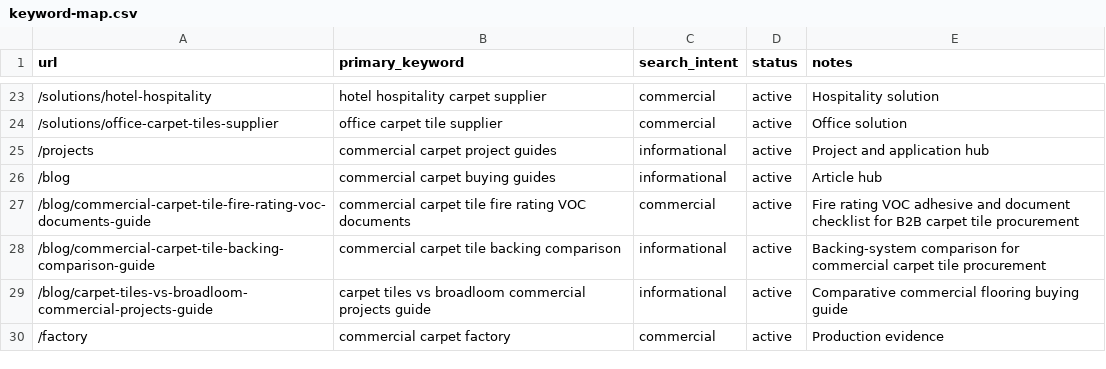
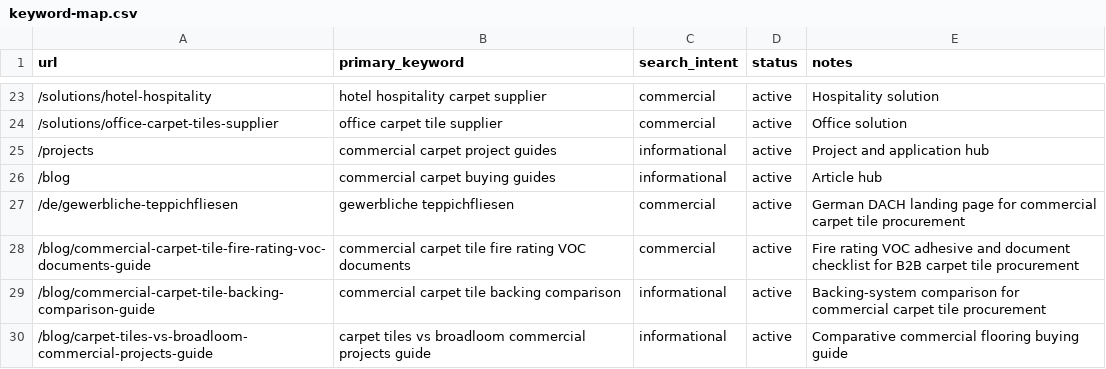
Before and after one commit to HCJJY123/carpet-website, a CSV file: keyword-map.csv, drawn as a sheet; only a part is shown, gaps mark what is left out; the shorter side is filled out with more unchanged rows.

Commit message:
seo: add German commercial carpet tile landing

```diff
--- a/keyword-map.csv
+++ b/keyword-map.csv
@@ -26,2 +26,3 @@ url,primary_keyword,search_intent,status,notes
 /blog,commercial carpet buying guides,informational,active,Article hub
+/de/gewerbliche-teppichfliesen,gewerbliche teppichfliesen,commercial,active,German DACH landing page for commercial carpet tile procurement
 /blog/commercial-carpet-tile-fire-rating-voc-documents-guide,commercial carpet tile fire rating VOC documents,commercial,active,Fire rating VOC adhesive and document checklist for B2B carpet tile procurement
```
Also changed, not shown: 5 other files.
